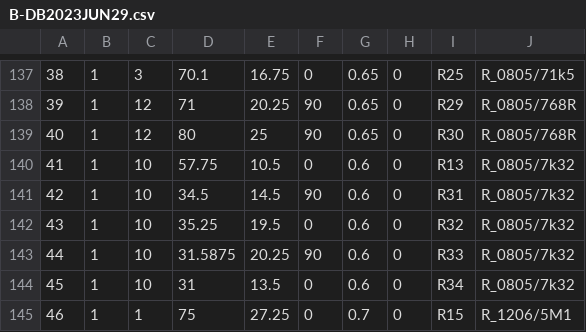
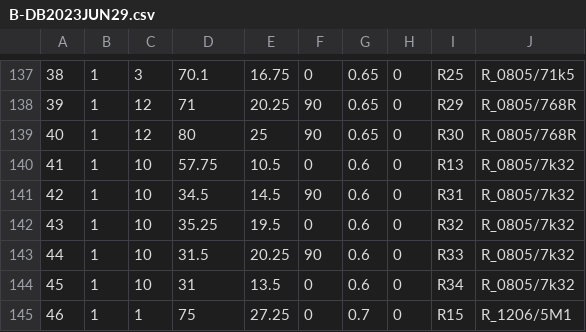
Before and after one commit to doppelhub/Honda_Insight_LiBCM, a CSV file: Electronics/PCB (KiCAD)/Daughterboard/RevB/Manufacturing/Pick&Place/B-DB2023JUN29.csv, drawn as a sheet; only a part is shown, gaps mark what is left out.

Commit message:
Update B-DB2023JUN29.csv

```diff
--- a/Electronics/PCB (KiCAD)/Daughterboard/RevB/Manufacturing/Pick&Place/B-DB2023JUN29.csv
+++ b/Electronics/PCB (KiCAD)/Daughterboard/RevB/Manufacturing/Pick&Place/B-DB2023JUN29.csv
@@ -142,3 +142,3 @@
 43,1,10,35.25,19.5,0,0.6,0,R32,R_0805/7k32
-44,1,10,31.5875,20.25,90,0.6,0,R33,R_0805/7k32
+44,1,10,31.5,20.25,90,0.6,0,R33,R_0805/7k32
 45,1,10,31,13.5,0,0.6,0,R34,R_0805/7k32
```
